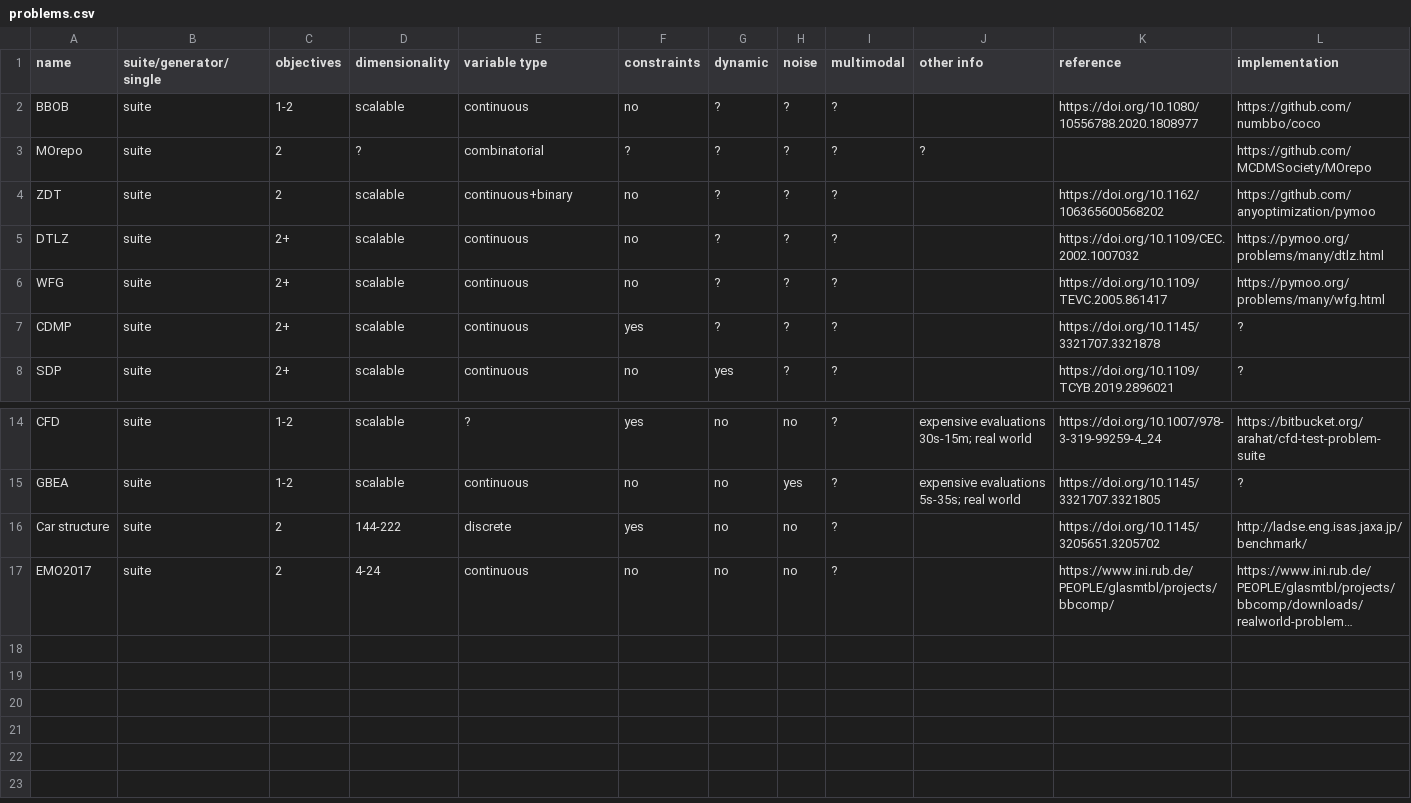
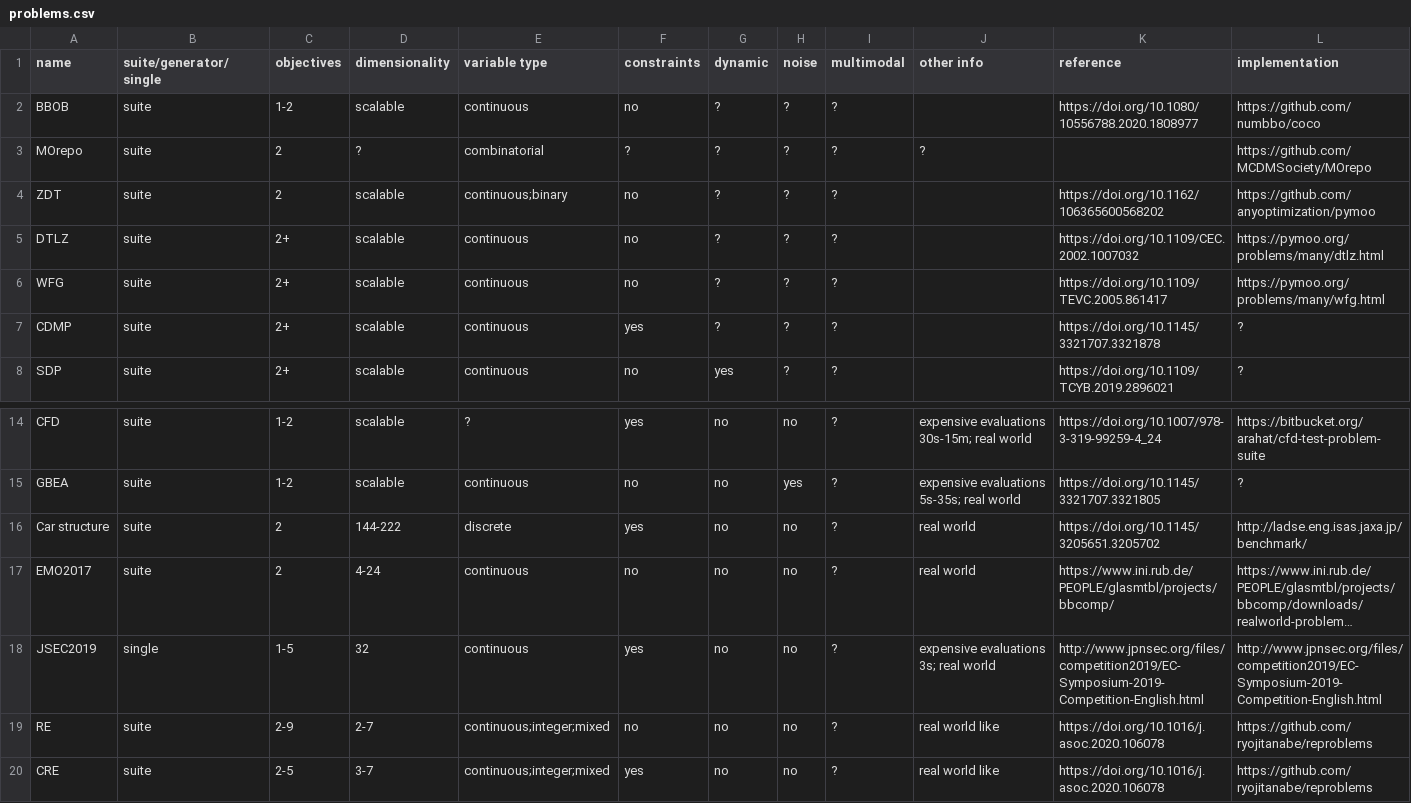
Before and after one commit to kvdblom/OPL, a CSV file: problems.csv, drawn as a sheet; only a part is shown, gaps mark what is left out; long unchanged cells end in …; the diff names each change by its address in the sheet, - before the commit and + after, or states it on an @@ line.

Commit message:
Add JSEC2019, RE, and CRE problems.

```diff
--- a/problems.csv
+++ b/problems.csv
-E4 (variable type): continuous+binary
+E4 (variable type): continuous;binary
-J16:J17 (other info): (empty)
+J16:J17 (other info): real world
+row 18: JSEC2019 | single | 1-5 | 32 | continuous | yes | no | no | ? | expensive evaluations 3s; real world | http://www.jpnsec.org/files/competition2019/EC-Symposium-2019-Competition-English.html | http://www.jpnsec.org/files/competition2019/EC-Symposium-2019-Competition-English.html
+row 19: RE | suite | 2-9 | 2-7 | continuous;integer;mixed | no | no | no | ? | real world like | https://doi.org/10.1016/j.asoc.2020.106078 | https://github.com/ryojitanabe/reproblems
+row 20: CRE | suite | 2-5 | 3-7 | continuous;integer;mixed | yes | no | no | ? | real world like | https://doi.org/10.1016/j.asoc.2020.106078 | https://github.com/ryojitanabe/reproblems
```
